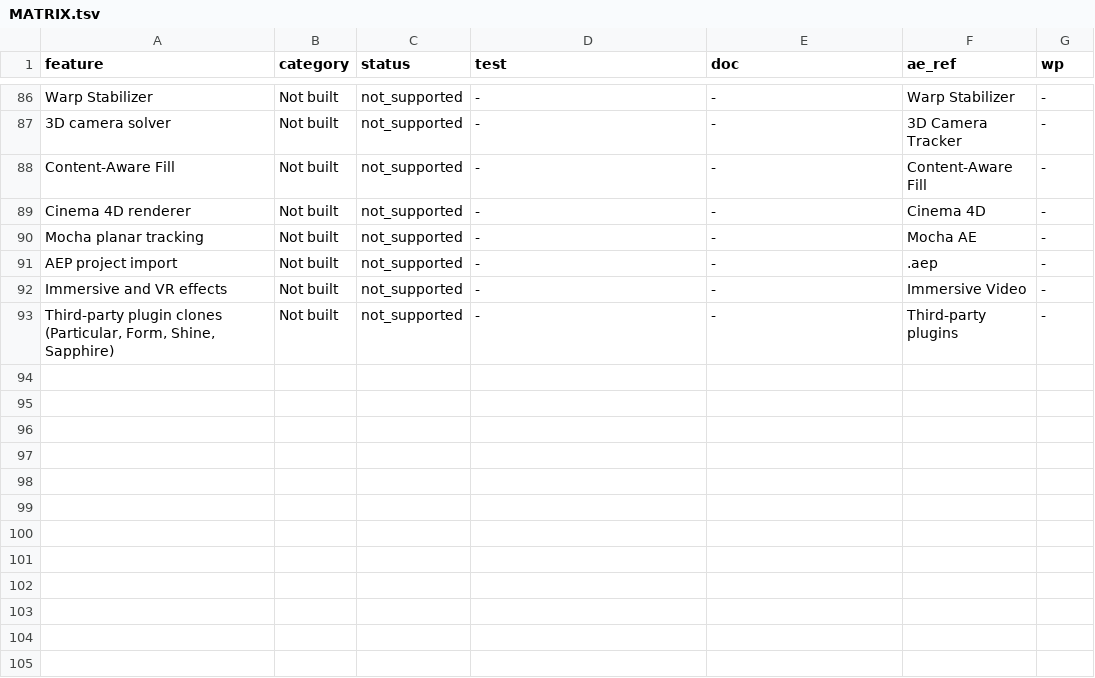
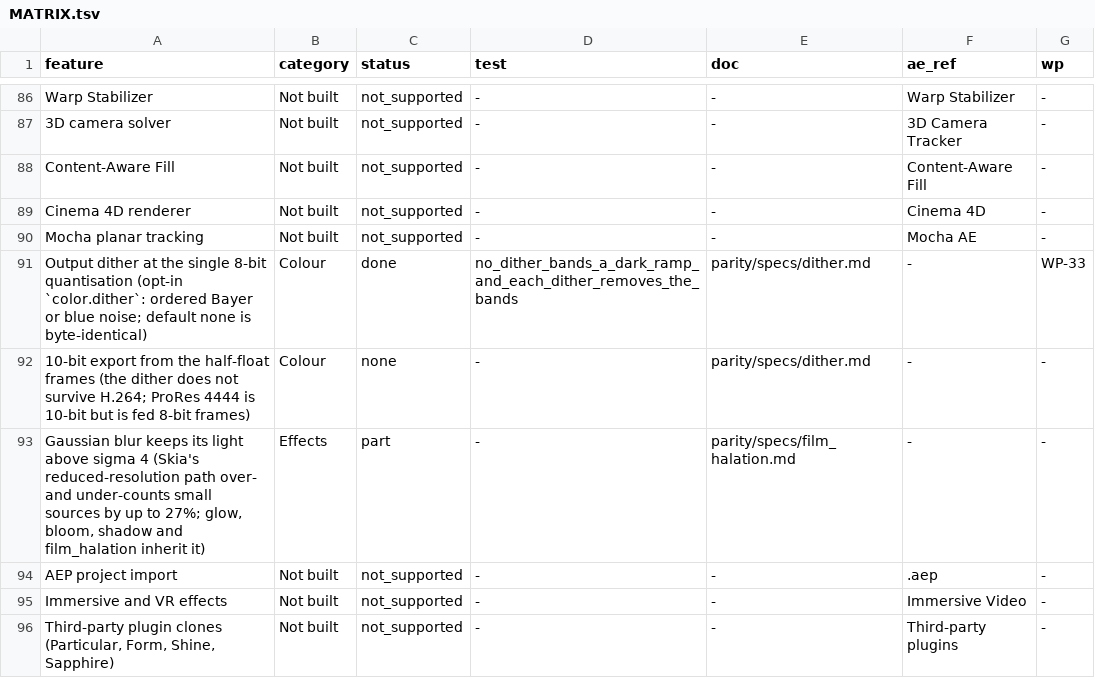
Before and after one commit to shri30yans/turbomotion, a TSV file: parity/MATRIX.tsv, drawn as a sheet; only a part is shown, gaps mark what is left out; the diff names each change by its address in the sheet, - before the commit and + after, or states it on an @@ line.

```diff
--- a/parity/MATRIX.tsv
+++ b/parity/MATRIX.tsv
+row 91: Output dither at the single 8-bit quantisation (opt-in `color.dither`: ordered Bayer or blue noise; default none is byte-identical) | Colour | done | no_dither_bands_a_dark_ramp_and_each_dither_removes_the_bands | parity/specs/dither.md | - | WP-33
+row 92: 10-bit export from the half-float frames (the dither does not survive H.264; ProRes 4444 is 10-bit but is fed 8-bit frames) | Colour | none | - | parity/specs/dither.md | - | -
+row 93: Gaussian blur keeps its light above sigma 4 (Skia's reduced-resolution path over- and under-counts small sources by up to 27%; glow, bloom, shadow and film_halation inherit it) | Effects | part | - | parity/specs/film_halation.md | - | -
```
Also changed, not shown: parity/effects.tsv, 34 other files.
